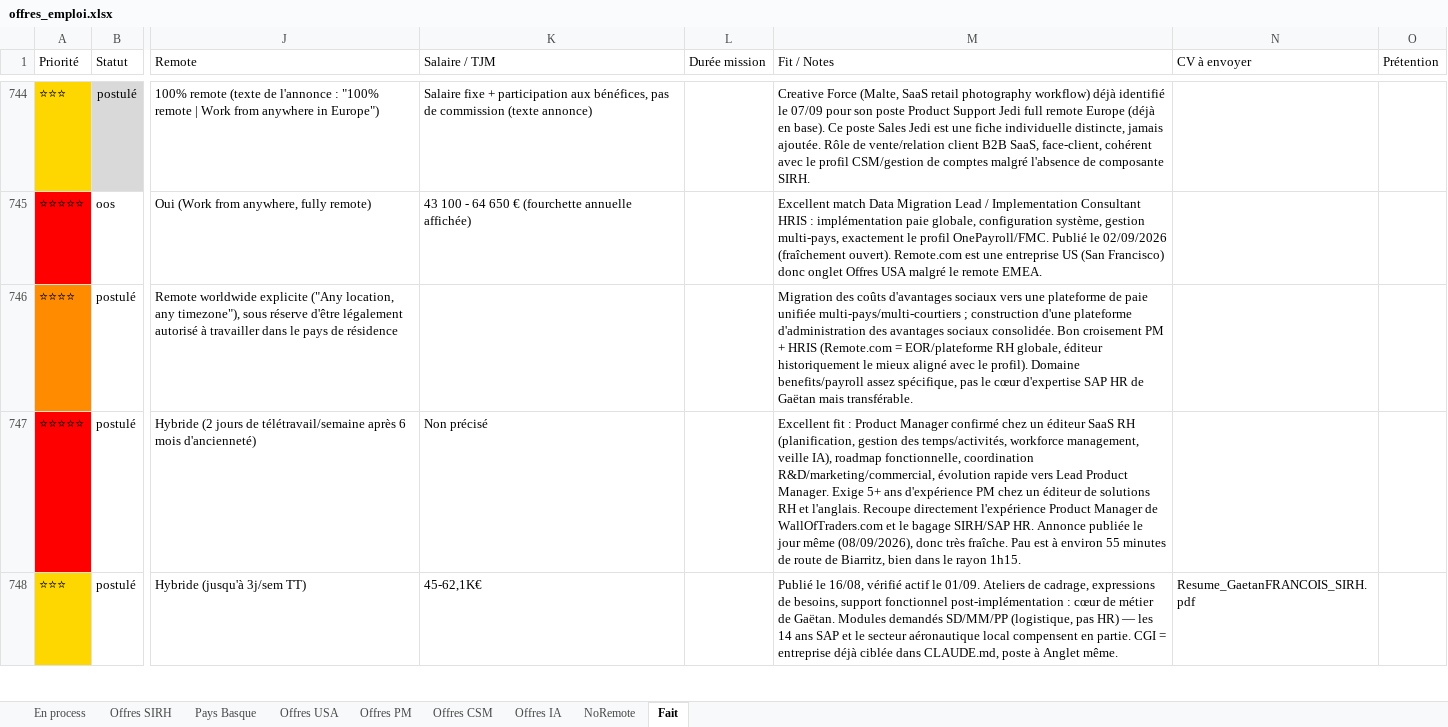
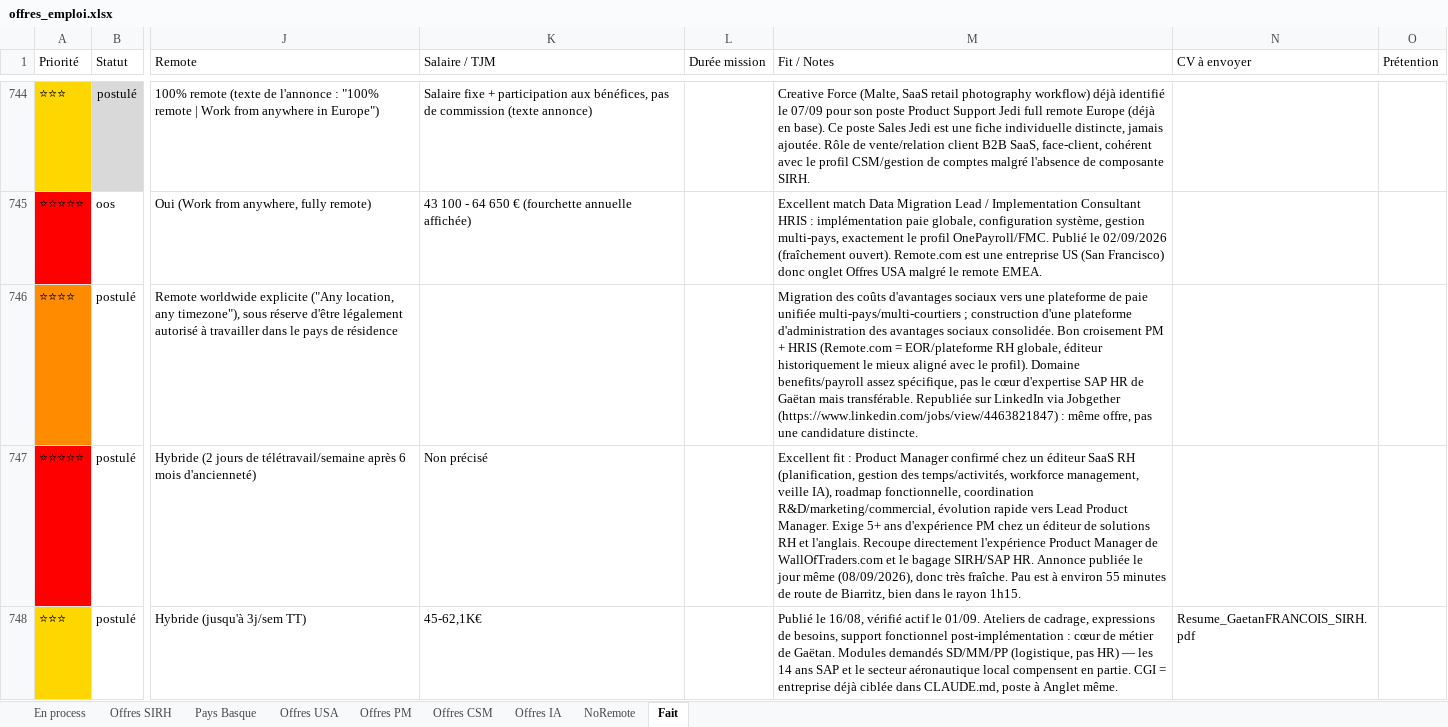
Before and after one commit to MisterZogs/recherche-taf, an Excel workbook: offres_emploi.xlsx, sheet Fait, drawn as a sheet; only a part is shown, gaps mark what is left out; values as stored, in another font and other column widths than the file's, no borders; the diff names each change by its address in the sheet, - before the commit and + after, or states it on an @@ line.

```diff
--- a/offres_emploi.xlsx (sheet Fait)
+++ b/offres_emploi.xlsx (sheet Fait)
-M746 (Fit / Notes): …mais transférable.
+M746 (Fit / Notes): …mais transférable. Republiée sur LinkedIn via Jobgether (https://www.linkedin.com/jobs/view/4463821847) : même offre, pas une candidature distincte.
```
